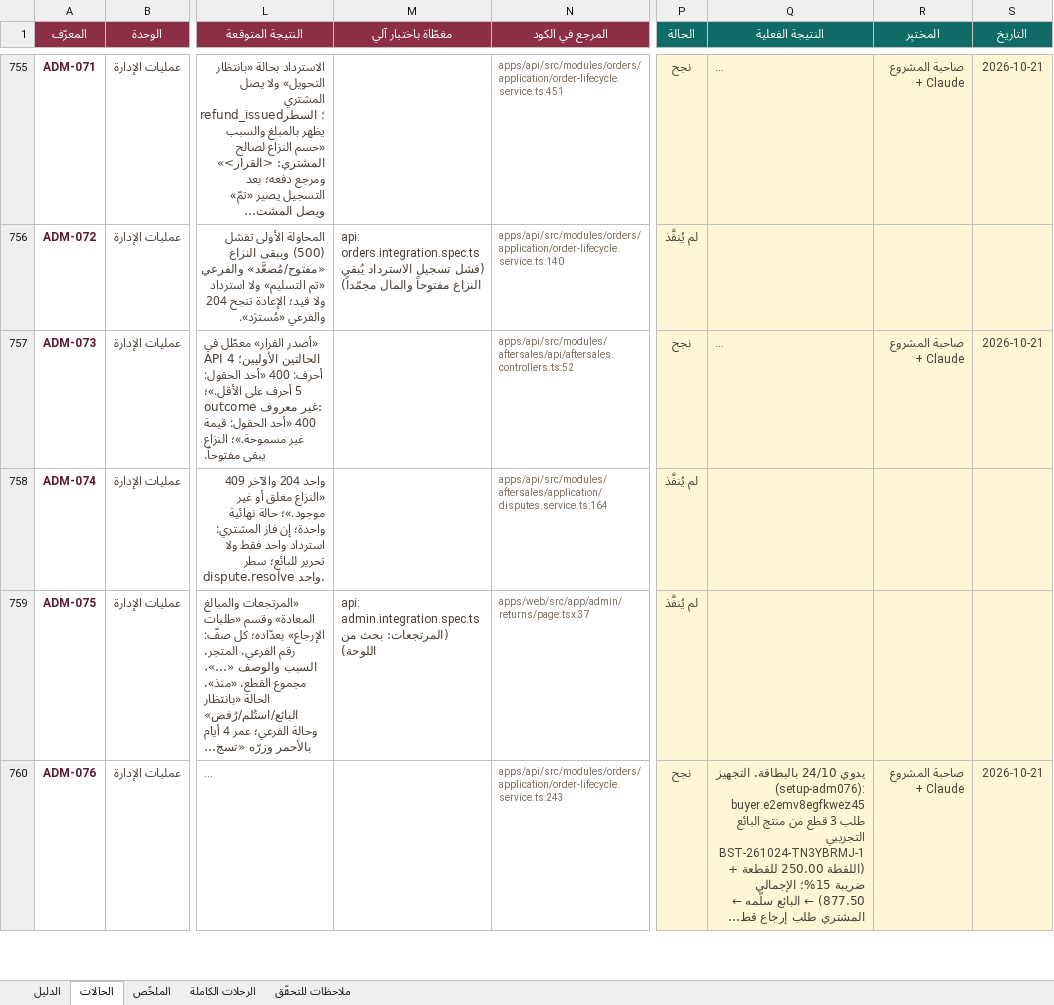
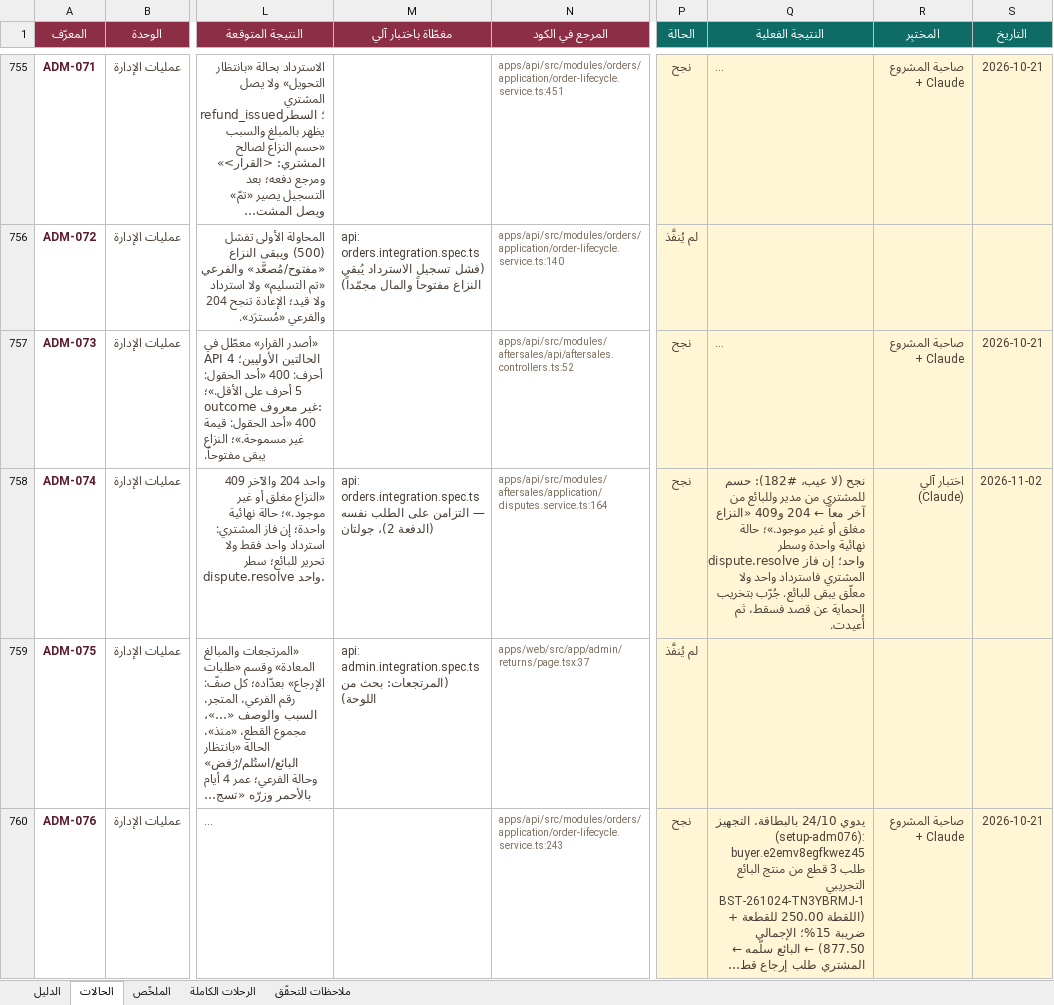
Before and after one commit to Marwa-Samsom/basta, an Excel workbook: docs/06-qa/TEST-CASES.xlsx, sheet الحالات, drawn as a sheet; only a part is shown, gaps mark what is left out; long unchanged cells end in …; values as stored, in another font and other column widths than the file's, no borders; conditional formats not drawn; the diff covers the shown part only; the diff names each change by its address in the sheet, - before the commit and + after, or states it on an @@ line.

```diff
--- a/docs/06-qa/TEST-CASES.xlsx (sheet الحالات)
+++ b/docs/06-qa/TEST-CASES.xlsx (sheet الحالات)
-M758 (مغطّاة باختبار آلي): (empty)
+M758 (مغطّاة باختبار آلي): api: orders.integration.spec.ts — التزامن على الطلب نفسه (الدفعة 2)، جولتان
-P758 (الحالة): لم يُنفَّذ
+P758 (الحالة): نجح
-Q758 (النتيجة الفعلية): (empty)
+Q758 (النتيجة الفعلية): نجح (لا عيب، #182): حسم للمشتري من مدير وللبائع من آخر معاً ← 204 و409 «النزاع مغلق أو غير موجود.»؛ حالة نهائية واحدة وسطر dispute.resolve واحد؛ إن فاز المشتري فاسترداد واحد ولا معلّق يبقى للبائع. جُرّب بتخريب الحماية عن قصد فسقط، ثم أُعيدت.
-R758 (المختبِر): (empty)
+R758 (المختبِر): اختبار آلي (Claude)
-S758 (التاريخ): (empty)
+S758 (التاريخ): 2026-11-02
```
Also changed, not shown: 73 edited cells elsewhere in this sheet.
